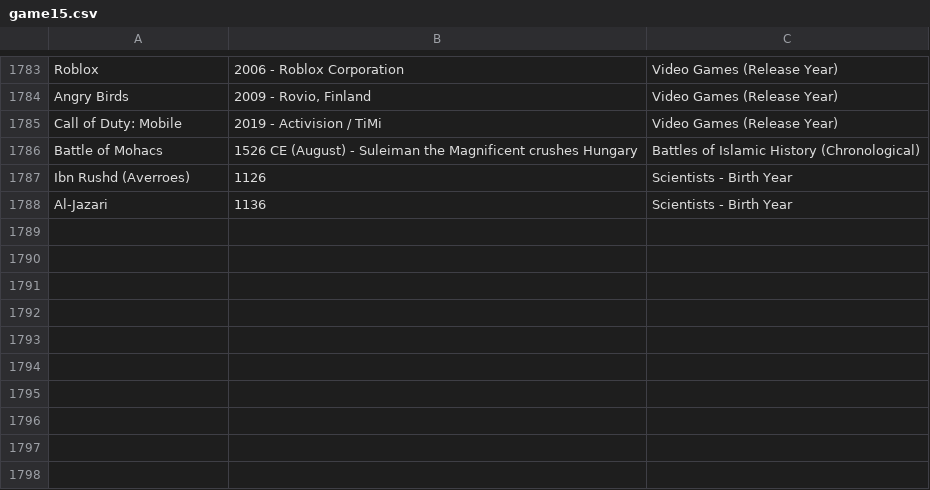
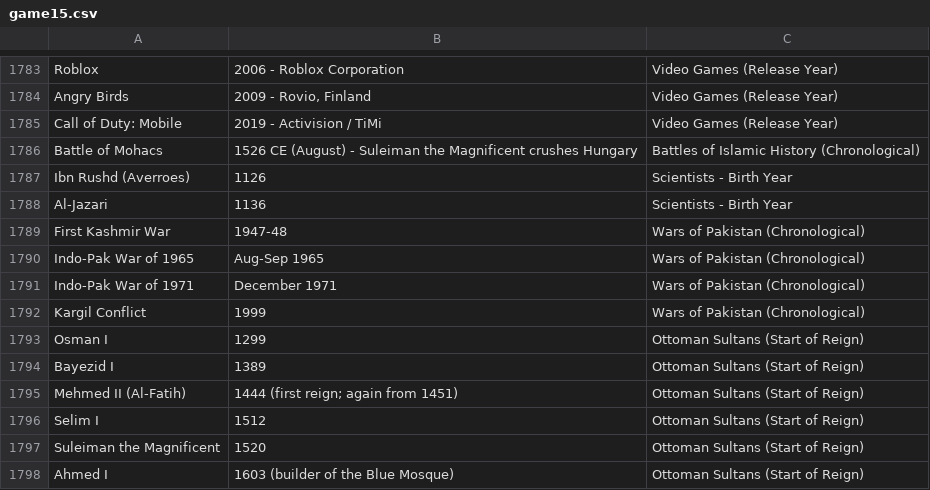
Before and after one commit to theshabab/jorbox, a CSV file: data/seed/data/game15.csv, drawn as a sheet; only a part is shown, gaps mark what is left out; the diff names each change by its address in the sheet, - before the commit and + after, or states it on an @@ line.

```diff
--- a/data/seed/data/game15.csv
+++ b/data/seed/data/game15.csv
+row 1789: First Kashmir War | 1947-48 | Wars of Pakistan (Chronological)
+row 1790: Indo-Pak War of 1965 | Aug-Sep 1965 | Wars of Pakistan (Chronological)
+row 1791: Indo-Pak War of 1971 | December 1971 | Wars of Pakistan (Chronological)
+row 1792: Kargil Conflict | 1999 | Wars of Pakistan (Chronological)
+row 1793: Osman I | 1299 | Ottoman Sultans (Start of Reign)
+row 1794: Bayezid I | 1389 | Ottoman Sultans (Start of Reign)
+row 1795: Mehmed II (Al-Fatih) | 1444 (first reign; again from 1451) | Ottoman Sultans (Start of Reign)
+row 1796: Selim I | 1512 | Ottoman Sultans (Start of Reign)
+row 1797: Suleiman the Magnificent | 1520 | Ottoman Sultans (Start of Reign)
+row 1798: Ahmed I | 1603 (builder of the Blue Mosque) | Ottoman Sultans (Start of Reign)
```
Also changed, not shown: data/seed/data/game3.csv, data/seed/data/game4.csv, 5 other files.
